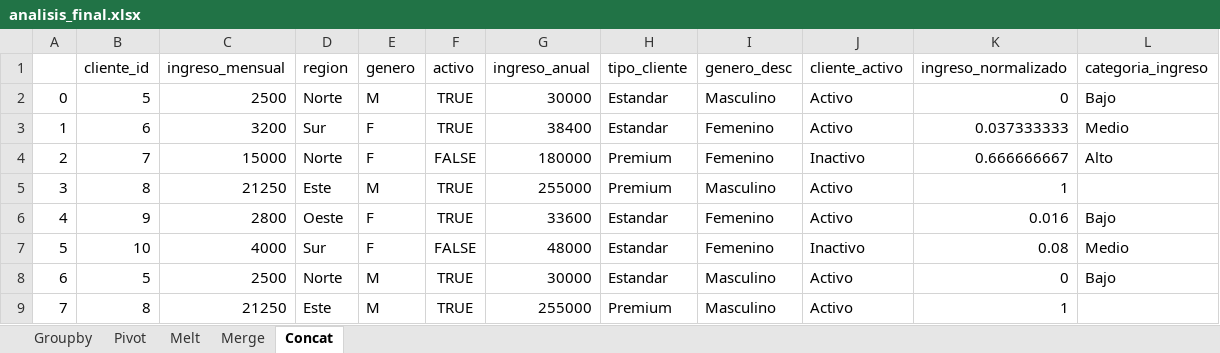
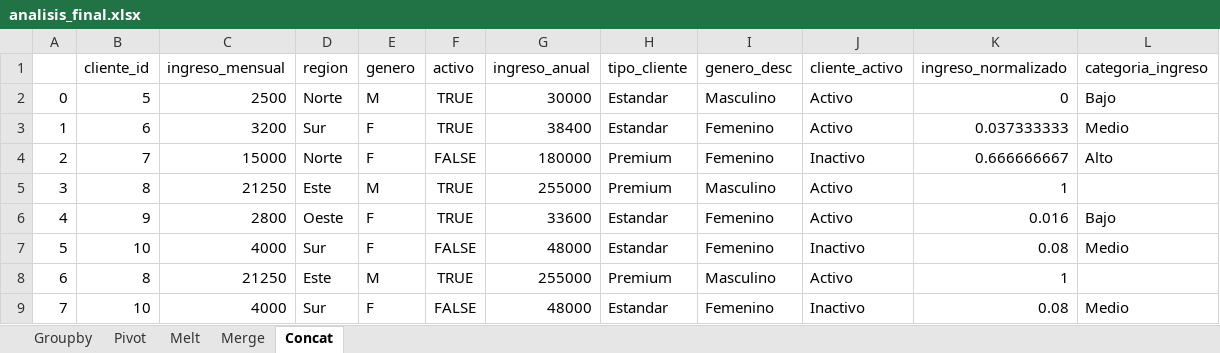
Before and after one commit to german-rs/ProyectoModulo4, an Excel workbook: src/data/analisis_final.xlsx, sheet Concat, drawn as a sheet; values as stored, in another font and other column widths than the file's, no borders; removed rows and columns are numbered as before the commit, all else as after; the diff names each change by its address in the sheet, - before the commit and + after, or states it on an @@ line.

```diff
--- a/src/data/analisis_final.xlsx (sheet Concat)
+++ b/src/data/analisis_final.xlsx (sheet Concat)
-row 8: 6 | 5 | 2500 | Norte | M | TRUE | 30000 | Estandar | Masculino | Activo | 0 | Bajo
@@ column A renumbered in row 8 @@
+row 9: 7 | 10 | 4000 | Sur | F | FALSE | 48000 | Estandar | Femenino | Inactivo | 0.08 | Medio
```
Also changed, not shown: 3 other files.
